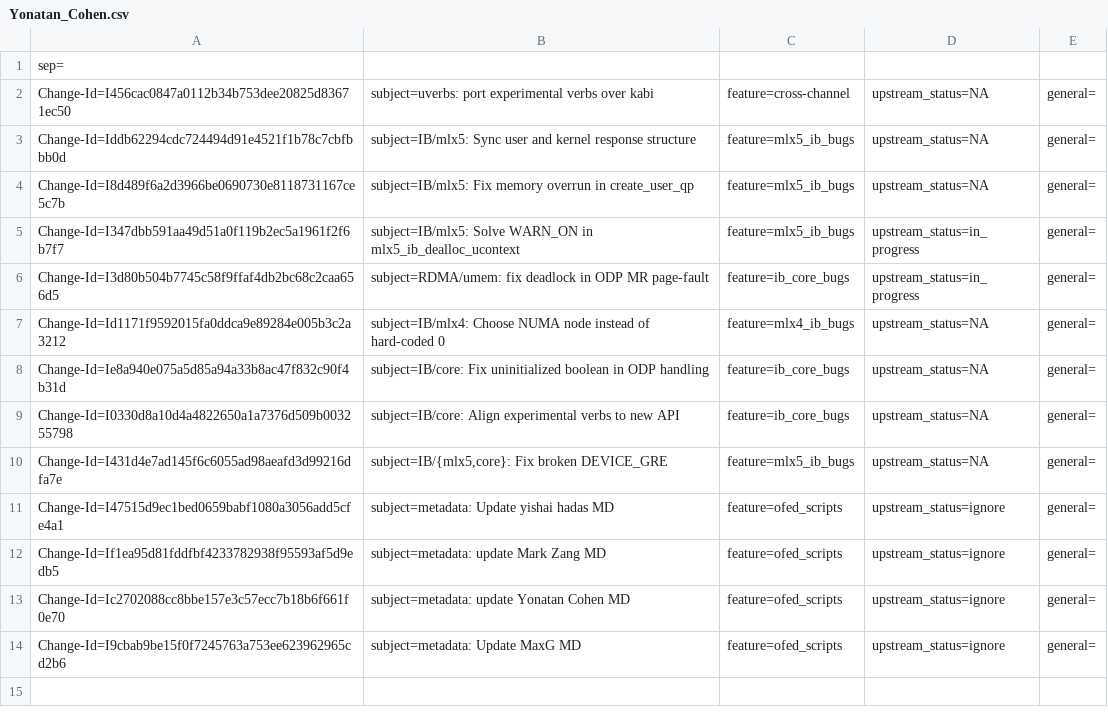
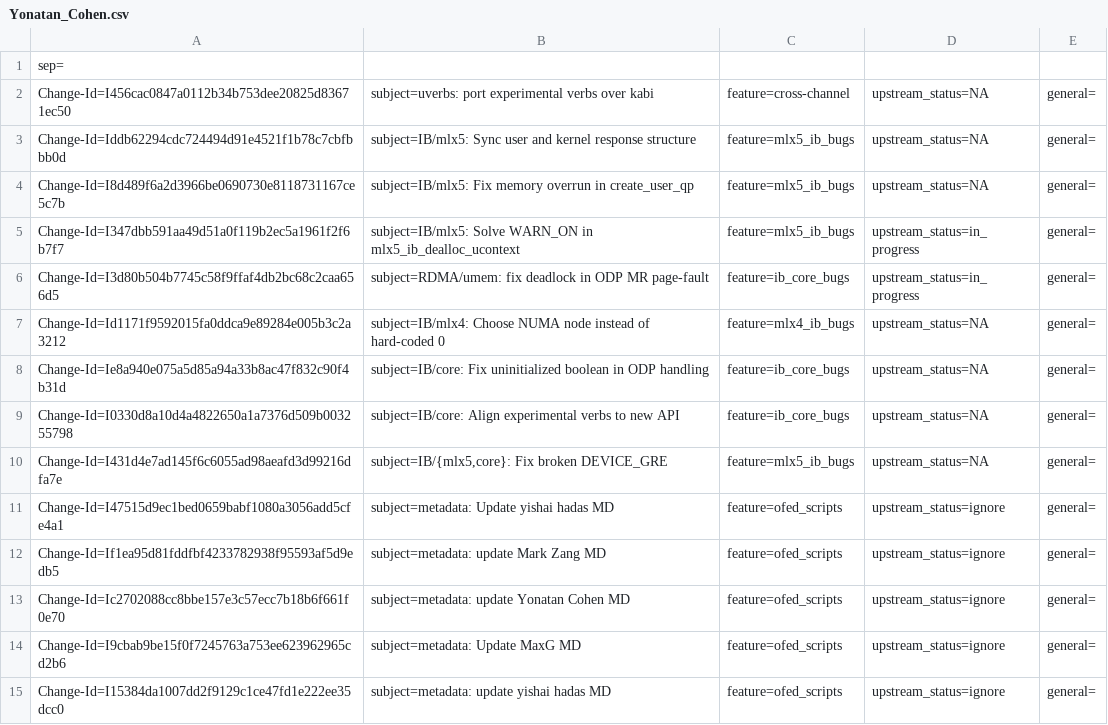
Before and after one commit to huynguyen85/temp_ipsec_inline_ofed_4_7, a CSV file: metadata/Yonatan_Cohen.csv, drawn as a sheet; the diff names each change by its address in the sheet, - before the commit and + after, or states it on an @@ line.

```diff
--- a/metadata/Yonatan_Cohen.csv
+++ b/metadata/Yonatan_Cohen.csv
+row 15: Change-Id=I15384da1007dd2f9129c1ce47fd1e222ee35dcc0 | subject=metadata: update yishai hadas MD | feature=ofed_scripts | upstream_status=ignore | general=
```
Also changed, not shown: metadata/Yishai_Hadas.csv.
